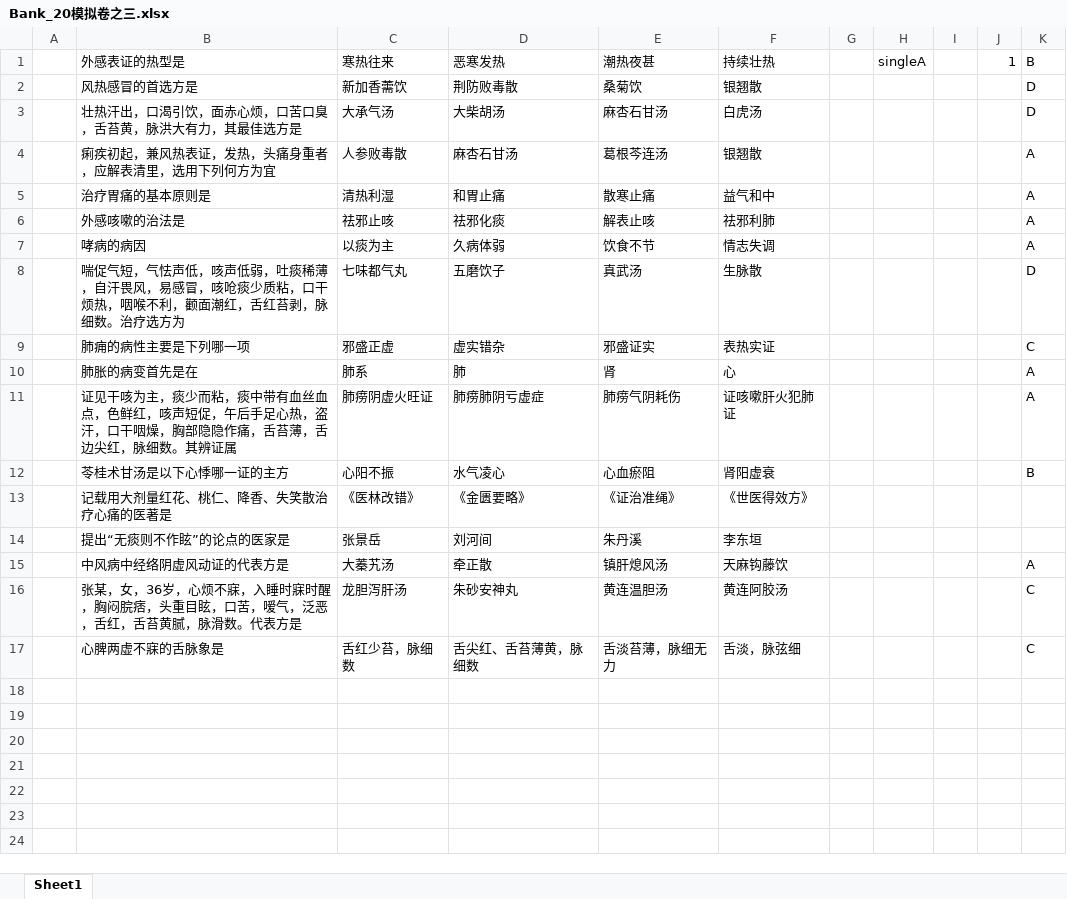
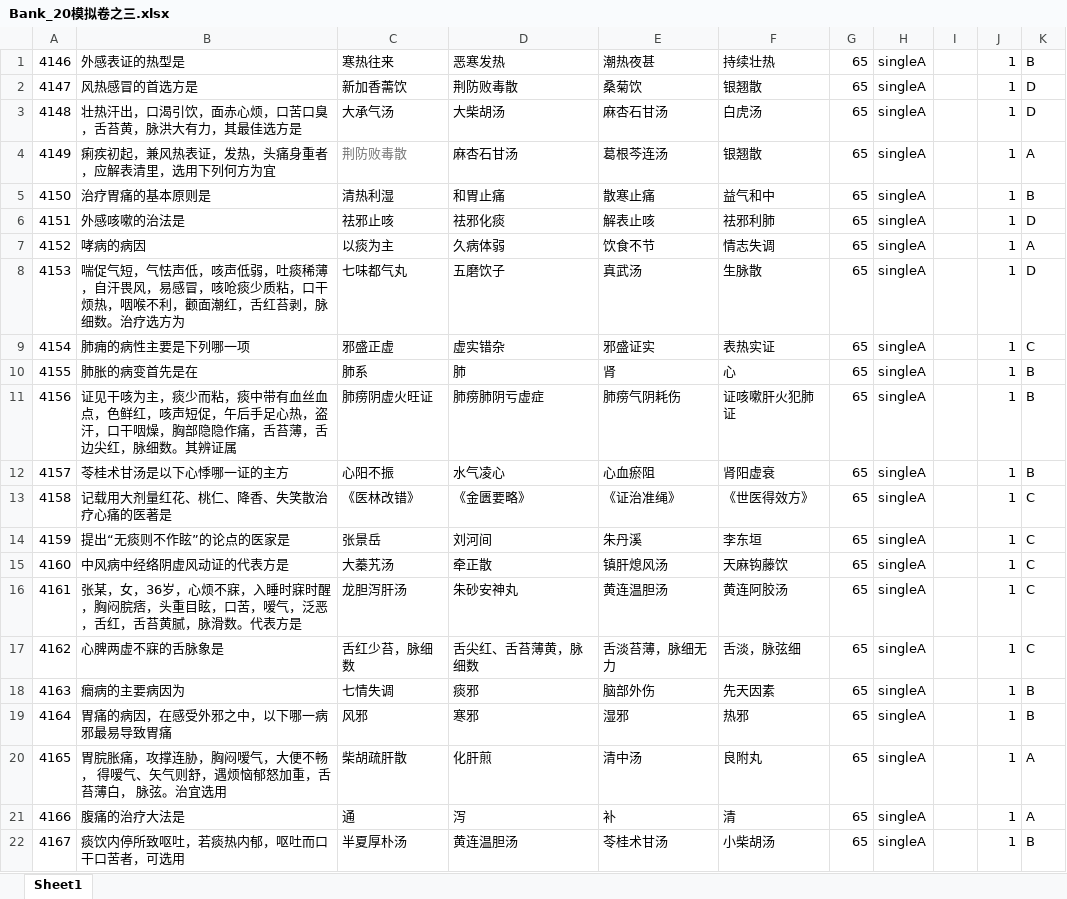
Before and after one commit to BillEliot/HNUCM-Wall, an Excel workbook: Bank/中医内科学/模拟卷/Bank_20模拟卷之三.xlsx, sheet Sheet1, drawn as a sheet; only a part is shown; values as stored, in another font and other column widths than the file's, no borders; the diff covers the shown part only; the diff names each change by its address in the sheet, - before the commit and + after, or states it on an @@ line.

```diff
--- a/Bank/中医内科学/模拟卷/Bank_20模拟卷之三.xlsx (sheet Sheet1)
+++ b/Bank/中医内科学/模拟卷/Bank_20模拟卷之三.xlsx (sheet Sheet1)
-A1: (empty)
+A1: 4146
-G1:G17: (empty)
+G1:G17: 65
-A2: (empty)
+A2: 4147
-H2:H17: (empty)
+H2:H17: singleA
-J2:J17: (empty)
+J2:J17: 1
-A3: (empty)
+A3: 4148
-A4: (empty)
+A4: 4149
-C4: 人参败毒散
+C4: 荆防败毒散
-C4 text colour: black
+C4 text colour: #777777
-A5: (empty)
+A5: 4150
-K5: A
+K5: B
-A6: (empty)
+A6: 4151
-K6: A
+K6: D
-A7: (empty)
+A7: 4152
-A8: (empty)
+A8: 4153
-A9: (empty)
+A9: 4154
-A10: (empty)
+A10: 4155
-K10:K11: A
+K10:K11: B
-A11: (empty)
+A11: 4156
-A12: (empty)
+A12: 4157
-A13: (empty)
+A13: 4158
-K13:K14: (empty)
+K13:K14: C
-A14: (empty)
+A14: 4159
-A15: (empty)
+A15: 4160
-K15: A
+K15: C
-A16: (empty)
+A16: 4161
-A17: (empty)
+A17: 4162
+row 18: 4163 | 癎病的主要病因为 | 七情失调 | 痰邪 | 脑部外伤 | 先天因素 | 65 | singleA |  | 1 | B
+row 19: 4164 | 胃痛的病因，在感受外邪之中，以下哪一病邪最易导致胃痛 | 风邪 | 寒邪 | 湿邪 | 热邪 | 65 | singleA |  | 1 | B
+row 20: 4165 | 胃脘胀痛，攻撑连胁，胸闷嗳气，大便不畅， 得嗳气、矢气则舒，遇烦恼郁怒加重，舌苔薄白， 脉弦。治宜选用 | 柴胡疏肝散 | 化肝煎 | 清中汤 | 良附丸 | 65 | singleA |  | 1 | A
+row 21: 4166 | 腹痛的治疗大法是 | 通 | 泻 | 补 | 清 | 65 | singleA |  | 1 | A
+row 22: 4167 | 痰饮内停所致呕吐，若痰热内郁，呕吐而口干口苦者，可选用 | 半夏厚朴汤 | 黄连温胆汤 | 苓桂术甘汤 | 小柴胡汤 | 65 | singleA |  | 1 | B
```
Also changed, not shown: 52 added rows elsewhere in this sheet, Bank/中医内科学/模拟卷/Bank_20模拟卷之一.xlsx, Bank/中医内科学/模拟卷/Bank_20模拟卷之二.xlsx, 20 other files.
